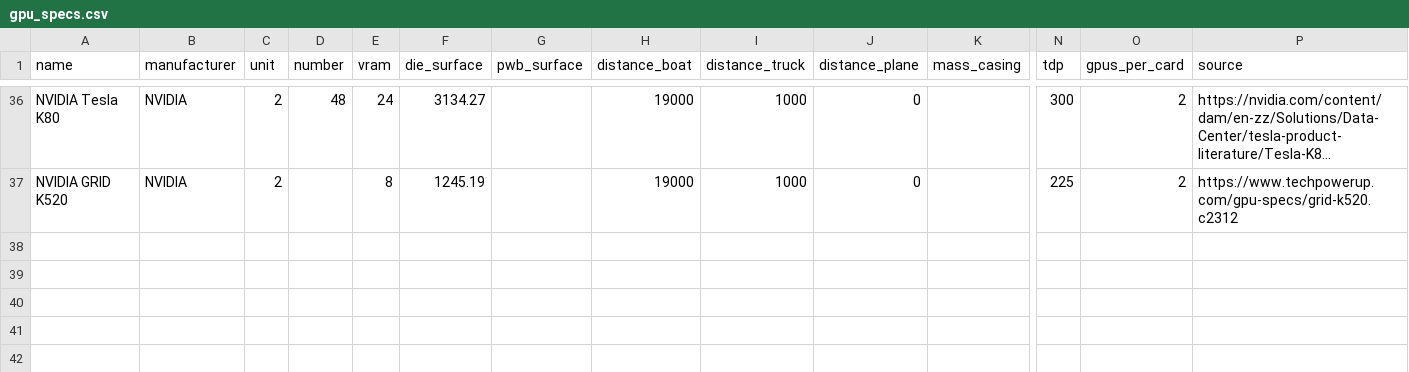
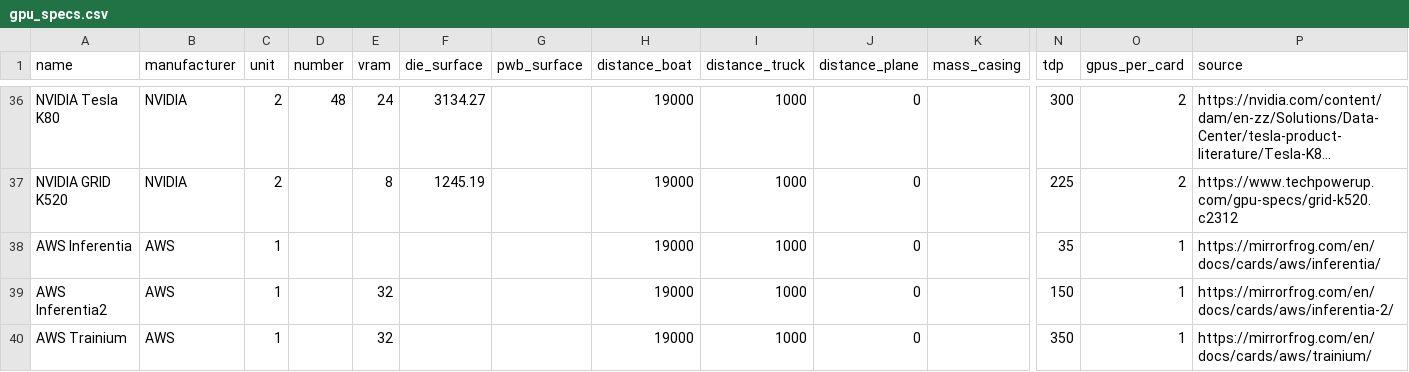
Before and after one commit to Boavizta/boaviztapi, a CSV file: boaviztapi/data/crowdsourcing/gpu_specs.csv, drawn as a sheet; only a part is shown, gaps mark what is left out; long unchanged cells end in …; rows hold the shown columns only; the diff names each change by its address in the sheet, - before the commit and + after, or states it on an @@ line.

```diff
--- a/boaviztapi/data/crowdsourcing/gpu_specs.csv
+++ b/boaviztapi/data/crowdsourcing/gpu_specs.csv
+row 38: AWS Inferentia | AWS | 1 |  |  |  |  | 19000 | 1000 | 0 |  | 35 | 1 | https://mirrorfrog.com/en/docs/cards/aws/inferentia/
+row 39: AWS Inferentia2 | AWS | 1 |  | 32 |  |  | 19000 | 1000 | 0 |  | 150 | 1 | https://mirrorfrog.com/en/docs/cards/aws/inferentia-2/
+row 40: AWS Trainium | AWS | 1 |  | 32 |  |  | 19000 | 1000 | 0 |  | 350 | 1 | https://mirrorfrog.com/en/docs/cards/aws/trainium/
```
Also changed, not shown: boaviztapi/data/archetypes/server.csv.
